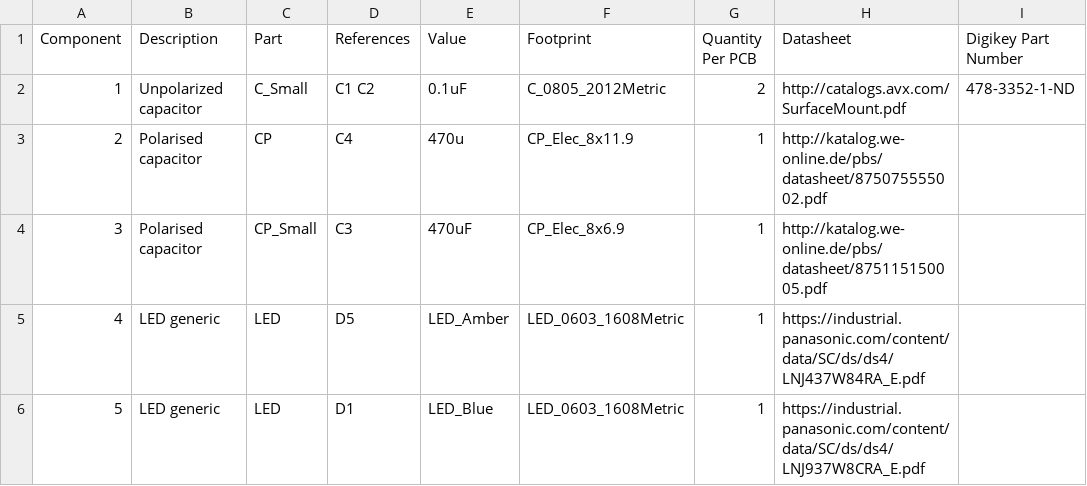
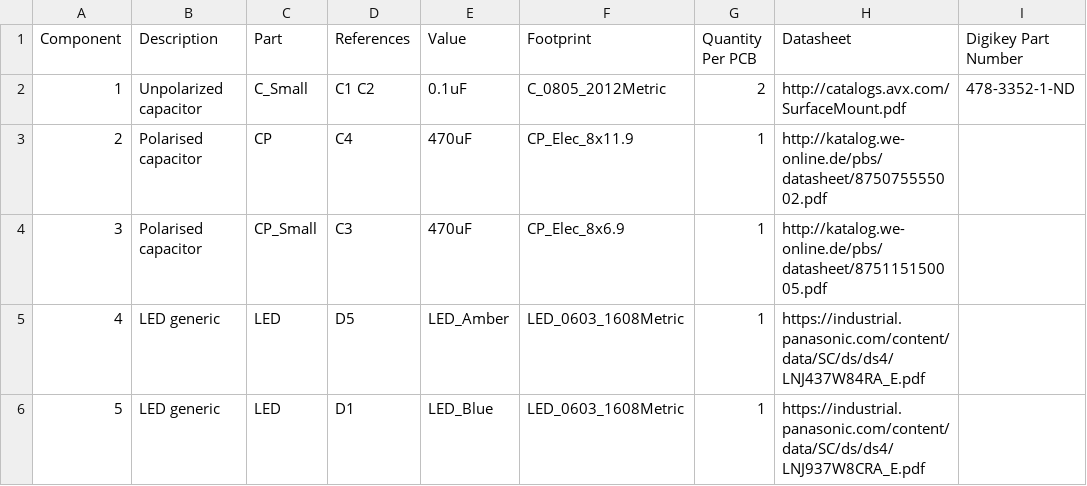
Before and after one commit to VincentFrangi/astroplant-extension-board-mk0-6, a CSV file: production/Complet_BOM.csv, drawn as a sheet; only a part is shown; the diff names each change by its address in the sheet, - before the commit and + after, or states it on an @@ line.

Commit message:
Update Complet_BOM.csv

```diff
--- a/production/Complet_BOM.csv
+++ b/production/Complet_BOM.csv
-E3 (Value): 470u
+E3 (Value): 470uF
```
